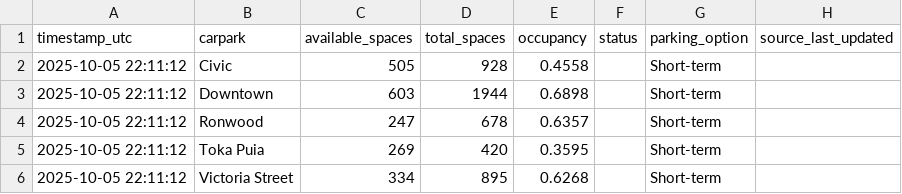
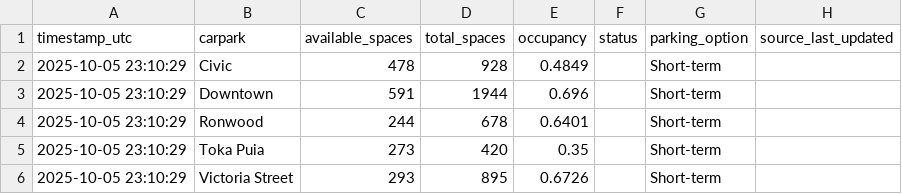
Before and after one commit to crystal941/dynamic-carpark-analytics, a CSV file: data/latest.csv, drawn as a sheet.

```diff
--- a/data/latest.csv
+++ b/data/latest.csv
@@ -1,6 +1,6 @@
 timestamp_utc,carpark,available_spaces,total_spaces,occupancy,status,parking_option,source_last_updated
-2025-10-05 22:11:12,Civic,505,928,0.4558,,Short-term,
-2025-10-05 22:11:12,Downtown,603,1944,0.6898,,Short-term,
-2025-10-05 22:11:12,Ronwood,247,678,0.6357,,Short-term,
-2025-10-05 22:11:12,Toka Puia,269,420,0.3595,,Short-term,
-2025-10-05 22:11:12,Victoria Street,334,895,0.6268,,Short-term,
+2025-10-05 23:10:29,Civic,478,928,0.4849,,Short-term,
+2025-10-05 23:10:29,Downtown,591,1944,0.696,,Short-term,
+2025-10-05 23:10:29,Ronwood,244,678,0.6401,,Short-term,
+2025-10-05 23:10:29,Toka Puia,273,420,0.35,,Short-term,
+2025-10-05 23:10:29,Victoria Street,293,895,0.6726,,Short-term,
```
Also changed, not shown: data/history.csv, 1 other file.
